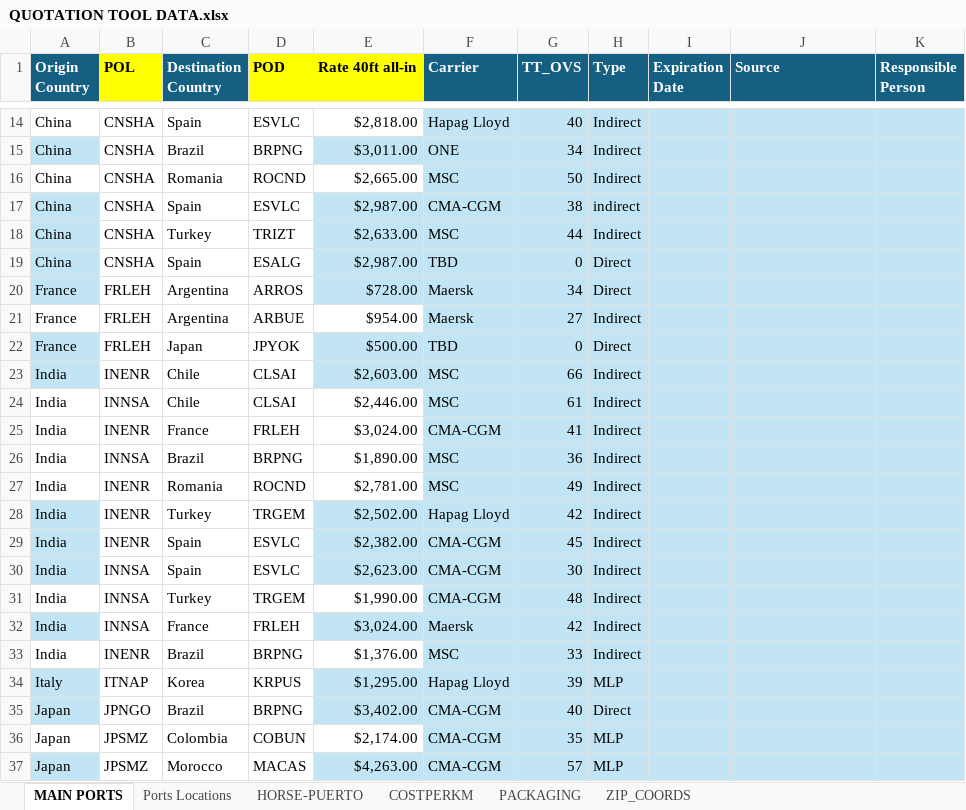
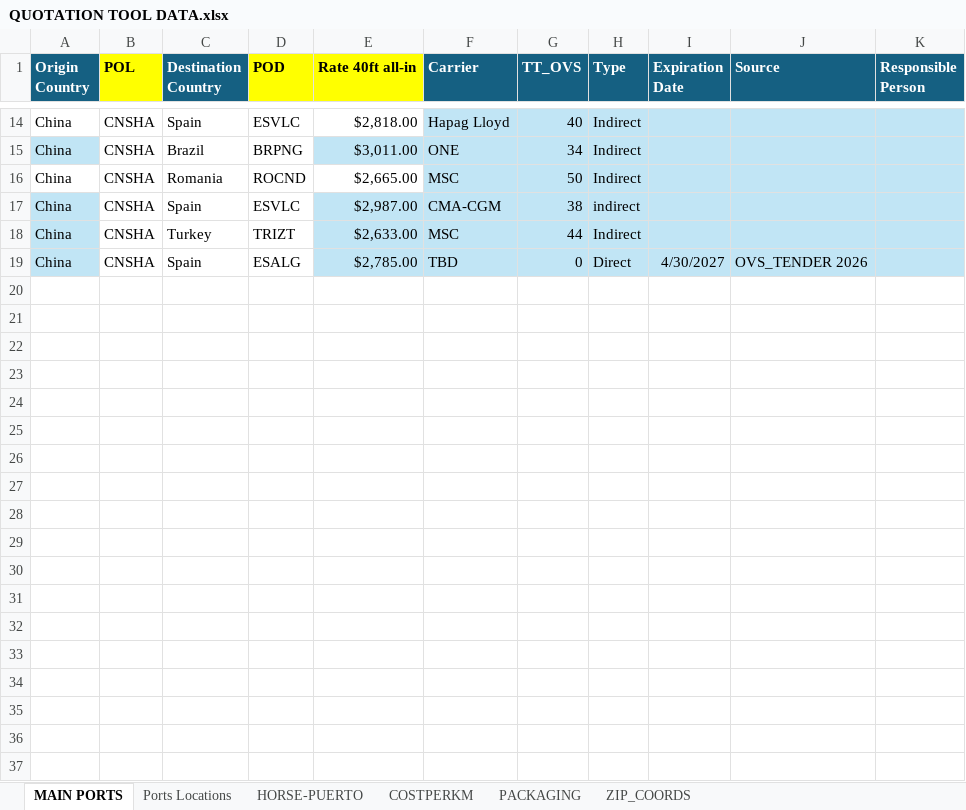
Before and after one commit to TPTENGHORSE/TPTENGTOOLS, an Excel workbook: Quotations/QUOTATION TOOL DATA.xlsx, sheet MAIN PORTS, drawn as a sheet; only a part is shown, gaps mark what is left out; values as stored, in another font and other column widths than the file's, no borders; table styles not drawn; the diff covers the shown part only; the diff names each change by its address in the sheet, - before the commit and + after, or states it on an @@ line.

```diff
--- a/Quotations/QUOTATION TOOL DATA.xlsx (sheet MAIN PORTS)
+++ b/Quotations/QUOTATION TOOL DATA.xlsx (sheet MAIN PORTS)
-E19 (Rate 40ft all-in): $2,987.00
+E19 (Rate 40ft all-in): $2,785.00
-I19 (Expiration Date): (empty)
+I19 (Expiration Date): 4/30/2027
-J19 (Source): (empty)
+J19 (Source): OVS_TENDER 2026
@@ row 20 hidden: France | FRLEH | Argentina | ARROS | $728.00 | Maersk | 34 | Direct @@
@@ row 21 hidden: France | FRLEH | Argentina | ARBUE | $954.00 | Maersk | 27 | Indirect @@
@@ row 22 hidden: France | FRLEH | Japan | JPYOK | $500.00 | TBD | 0 | Direct @@
@@ row 23 hidden: India | INENR | Chile | CLSAI | $2,603.00 | MSC | 66 | Indirect @@
@@ row 24 hidden: India | INNSA | Chile | CLSAI | $2,446.00 | MSC | 61 | Indirect @@
@@ row 25 hidden: India | INENR | France | FRLEH | $3,024.00 | CMA-CGM | 41 | Indirect @@
@@ row 26 hidden: India | INNSA | Brazil | BRPNG | $1,890.00 | MSC | 36 | Indirect @@
@@ row 27 hidden: India | INENR | Romania | ROCND | $2,781.00 | MSC | 49 | Indirect @@
@@ row 28 hidden: India | INENR | Turkey | TRGEM | $2,502.00 | Hapag Lloyd | 42 | Indirect @@
@@ row 29 hidden: India | INENR | Spain | ESVLC | $2,382.00 | CMA-CGM | 45 | Indirect @@
@@ row 30 hidden: India | INNSA | Spain | ESVLC | $2,623.00 | CMA-CGM | 30 | Indirect @@
@@ row 31 hidden: India | INNSA | Turkey | TRGEM | $1,990.00 | CMA-CGM | 48 | Indirect @@
@@ row 32 hidden: India | INNSA | France | FRLEH | $3,024.00 | Maersk | 42 | Indirect @@
@@ row 33 hidden: India | INENR | Brazil | BRPNG | $1,376.00 | MSC | 33 | Indirect @@
@@ row 34 hidden: Italy | ITNAP | Korea | KRPUS | $1,295.00 | Hapag Lloyd | 39 | MLP @@
@@ row 35 hidden: Japan | JPNGO | Brazil | BRPNG | $3,402.00 | CMA-CGM | 40 | Direct @@
@@ row 36 hidden: Japan | JPSMZ | Colombia | COBUN | $2,174.00 | CMA-CGM | 35 | MLP @@
@@ row 37 hidden: Japan | JPSMZ | Morocco | MACAS | $4,263.00 | CMA-CGM | 57 | MLP @@
```
Also changed, not shown: 35 hidden or unhidden rows elsewhere in this sheet, sheet PACKAGING, 2 other files.
